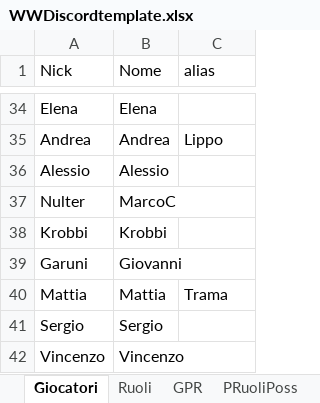
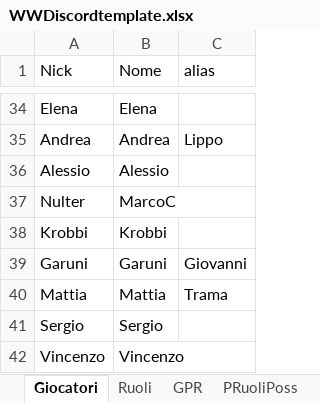
Before and after one commit to FilippoMart/WW-Discord, an Excel workbook: WWDiscordtemplate.xlsx, sheet Giocatori, drawn as a sheet; only a part is shown, gaps mark what is left out; values as stored, in another font and other column widths than the file's, no borders; the diff names each change by its address in the sheet, - before the commit and + after, or states it on an @@ line.

```diff
--- a/WWDiscordtemplate.xlsx (sheet Giocatori)
+++ b/WWDiscordtemplate.xlsx (sheet Giocatori)
-B39 (Nome): Giovanni
+B39 (Nome): Garuni
-C39 (alias): (empty)
+C39 (alias): Giovanni
```
Also changed, not shown: sheet GPR, 1 other file.
